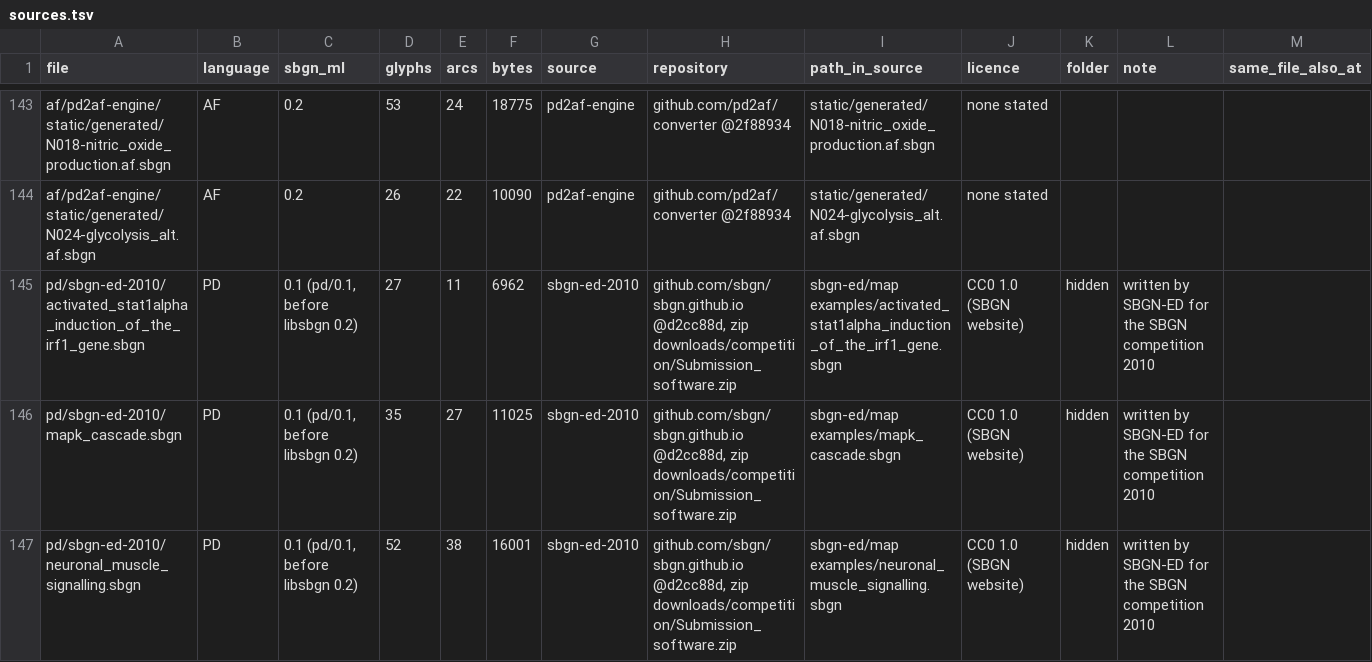
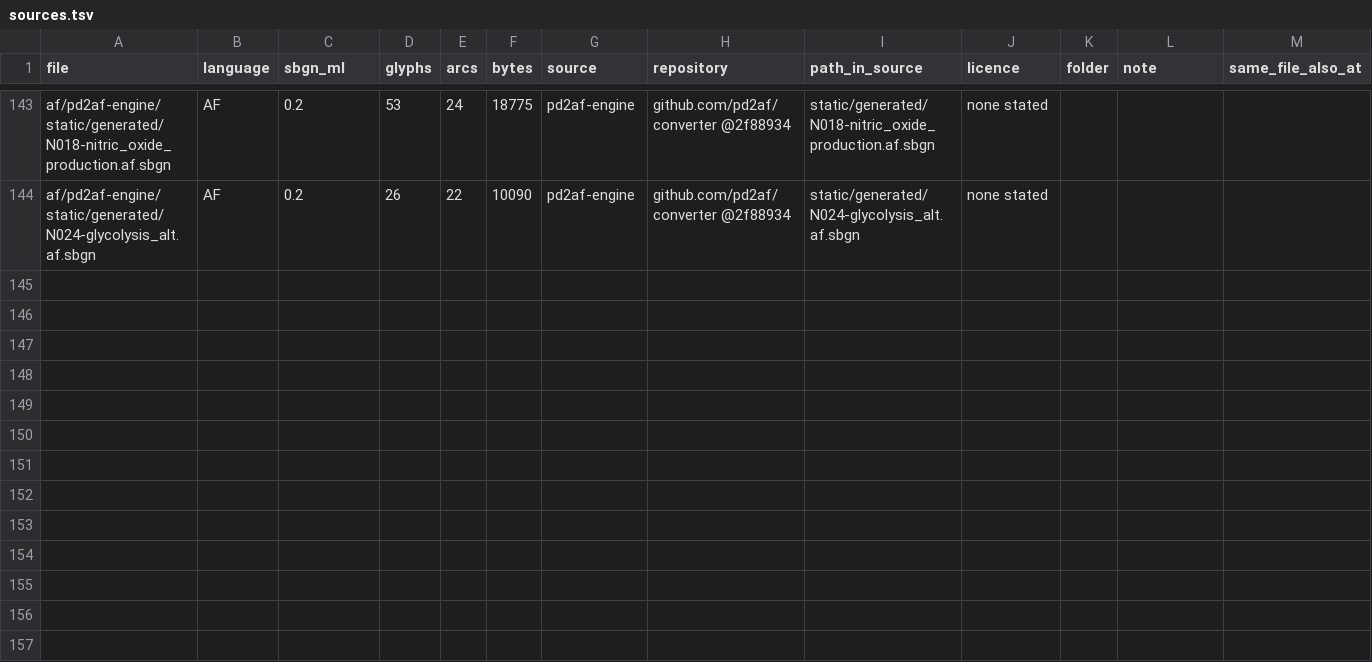
Before and after one commit to viewer-source/viewer-source.github.io, a TSV file: test-maps/sbgn-ml/sources.tsv, drawn as a sheet; only a part is shown, gaps mark what is left out; the diff names each change by its address in the sheet, - before the commit and + after, or states it on an @@ line.

```diff
--- a/test-maps/sbgn-ml/sources.tsv
+++ b/test-maps/sbgn-ml/sources.tsv
-row 145: pd/sbgn-ed-2010/activated_stat1alpha_induction_of_the_irf1_gene.sbgn | PD | 0.1 (pd/0.1, before libsbgn 0.2) | 27 | 11 | 6962 | sbgn-ed-2010 | github.com/sbgn/sbgn.github.io @d2cc88d, zip downloads/competition/Submission_software.zip | sbgn-ed/map examples/activated_stat1alpha_induction_of_the_irf1_gene.sbgn | CC0 1.0 (SBGN website) | hidden | written by SBGN-ED for the SBGN competition 2010
-row 146: pd/sbgn-ed-2010/mapk_cascade.sbgn | PD | 0.1 (pd/0.1, before libsbgn 0.2) | 35 | 27 | 11025 | sbgn-ed-2010 | github.com/sbgn/sbgn.github.io @d2cc88d, zip downloads/competition/Submission_software.zip | sbgn-ed/map examples/mapk_cascade.sbgn | CC0 1.0 (SBGN website) | hidden | written by SBGN-ED for the SBGN competition 2010
-row 147: pd/sbgn-ed-2010/neuronal_muscle_signalling.sbgn | PD | 0.1 (pd/0.1, before libsbgn 0.2) | 52 | 38 | 16001 | sbgn-ed-2010 | github.com/sbgn/sbgn.github.io @d2cc88d, zip downloads/competition/Submission_software.zip | sbgn-ed/map examples/neuronal_muscle_signalling.sbgn | CC0 1.0 (SBGN website) | hidden | written by SBGN-ED for the SBGN competition 2010
```
Also changed, not shown: 32 other files.
